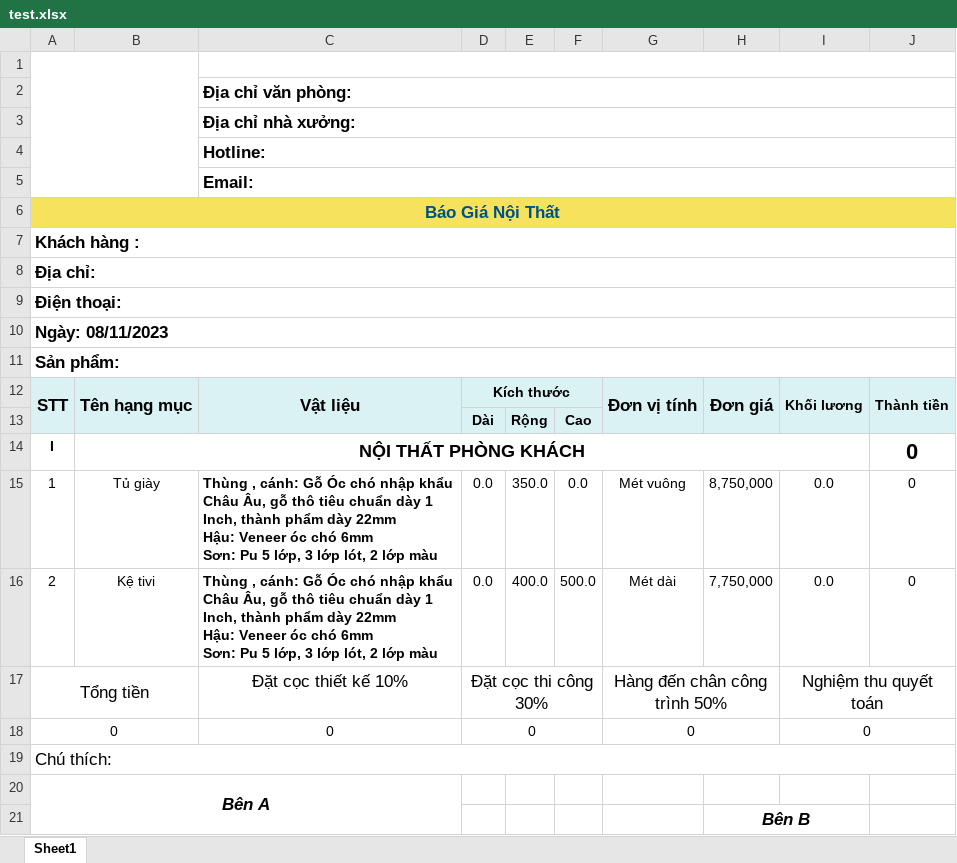
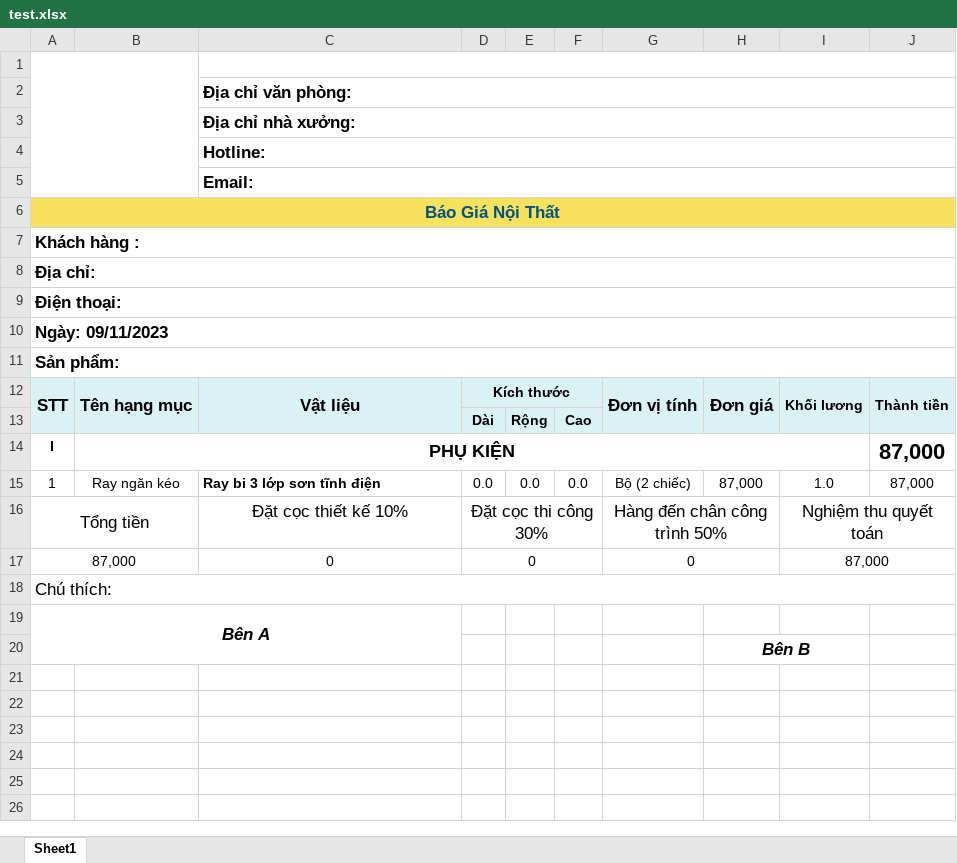
Before and after one commit to truongvanhuy2000/App-Noi-That, an Excel workbook: test.xlsx, sheet Sheet1, drawn as a sheet; values as stored, in another font and other column widths than the file's, no borders; charts and pictures not drawn; removed rows and columns are numbered as before the commit, all else as after; ↵ is a line break in a cell; the diff names each change by its address in the sheet, - before the commit and + after, or states it on an @@ line.

```diff
--- a/test.xlsx (sheet Sheet1)
+++ b/test.xlsx (sheet Sheet1)
-A10: Ngày: 08/11/2023
+A10: Ngày: 09/11/2023
-B14: NỘI THẤT PHÒNG KHÁCH
+B14: PHỤ KIỆN
-J14:J15: 0
+J14:J15: 87,000
-B15: Tủ giày
+B15: Ray ngăn kéo
-C15: Thùng , cánh: Gỗ Óc chó nhập khẩu Châu Âu, gỗ thô tiêu chuẩn dày 1 Inch, thành phẩm dày 22mm ↵ Hậu: Veneer óc chó 6mm ↵ Sơn: Pu 5 lớp, 3 lớp lót, 2 lớp màu
+C15: Ray bi 3 lớp sơn tĩnh điện
-E15: 350.0
+E15: 0.0
-G15: Mét vuông
+G15: Bộ (2 chiếc)
-H15: 8,750,000
+H15: 87,000
-I15: 0.0
+I15: 1.0
-row 16: 2 | Kệ tivi | Thùng , cánh: Gỗ Óc chó nhập khẩu Châu Âu, gỗ thô tiêu chuẩn dày 1 Inch, thành phẩm dày 22mm ↵ Hậu: Veneer óc chó 6mm ↵ Sơn: Pu 5 lớp, 3 lớp lót, 2 lớp màu | 0.0 | 400.0 | 500.0 | Mét dài | 7,750,000 | 0.0 | 0
-A17: 0
+A17: 87,000
-I17: 0
+I17: 87,000
```
Also changed, not shown: 39 other files.
